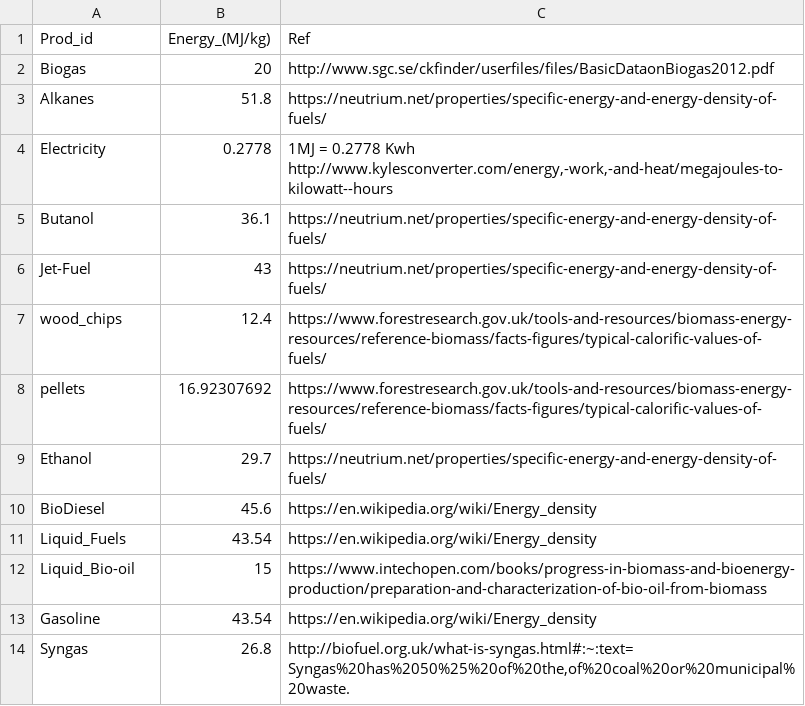
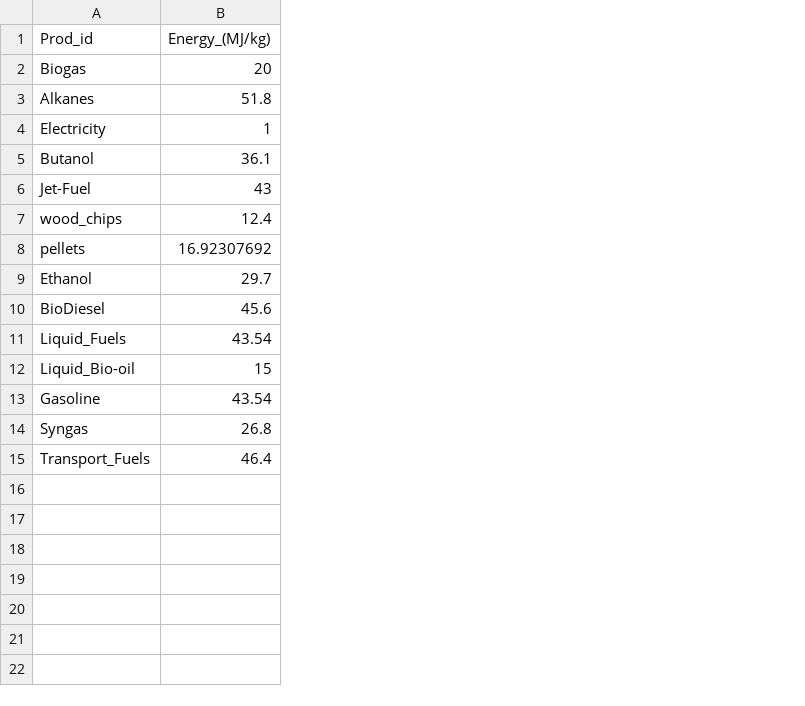
Before and after one commit to Marc-Pienaar/BEA_Feasibility_model_test, a CSV file: parameters/Biofuel energy densities.csv, drawn as a sheet; removed rows and columns are numbered as before the commit, all else as after; the diff names each change by its address in the sheet, - before the commit and + after, or states it on an @@ line.

```diff
--- a/parameters/Biofuel energy densities.csv
+++ b/parameters/Biofuel energy densities.csv
-column C (Ref), rows 2-14: http://www.sgc.se/ckfinder/userfiles/files/BasicDataonBiogas2012.pdf | https://neutrium.net/properties/specific-energy-and-energy-density-of-fuels/ | 1MJ = 0.2778 Kwh http://www.kylesconverter.com/energy,-work,-and-heat/megajoules-to-kilowatt--hours | https://neutrium.net/properties/specific-energy-and-energy-density-of-fuels/ | https://neutrium.net/properties/specific-energy-and-energy-density-of-fuels/ | https://www.forestresearch.gov.uk/tools-and-resources/biomass-energy-resources/reference-biomass/facts-figures/typical-calorific-values-of-fuels/ | https://www.forestresearch.gov.uk/tools-and-resources/biomass-energy-resources/reference-biomass/facts-figures/typical-calorific-values-of-fuels/ | https://neutrium.net/properties/specific-energy-and-energy-density-of-fuels/ | https://en.wikipedia.org/wiki/Energy_density | https://en.wikipedia.org/wiki/Energy_density | https://www.intechopen.com/books/progress-in-biomass-and-bioenergy-production/preparation-and-characterization-of-bio-oil-from-biomass | https://en.wikipedia.org/wiki/Energy_density | http://biofuel.org.uk/what-is-syngas.html#:~:text=Syngas%20has%2050%25%20of%20the,of%20coal%20or%20municipal%20waste.
-B4 (Energy_(MJ/kg)): 0.2778
+B4 (Energy_(MJ/kg)): 1
+row 15: Transport_Fuels | 46.4
```
Also changed, not shown: parameters/Feedstock_energy_densities.csv, parameters/Technology cost curves.csv, 4 other files.
